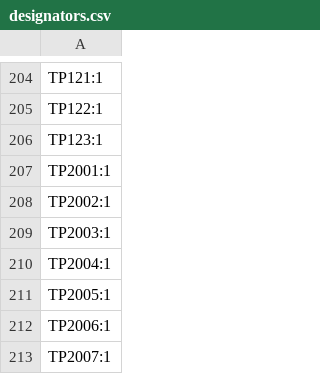
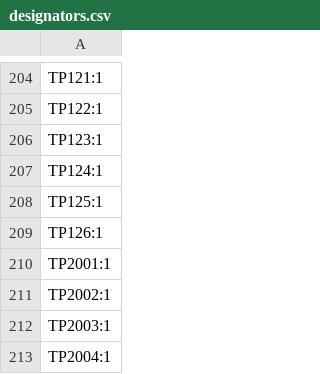
Before and after one commit to kunichiko/X68k-3mode-fdd-adapter, a CSV file: KiCAD/MinyasX-Combined-PCB/production/designators.csv, drawn as a sheet; only a part is shown, gaps mark what is left out; the shorter side is filled out with more unchanged rows.

```diff
--- a/KiCAD/MinyasX-Combined-PCB/production/designators.csv
+++ b/KiCAD/MinyasX-Combined-PCB/production/designators.csv
@@ -206,2 +206,5 @@ TP122:1
 TP123:1
+TP124:1
+TP125:1
+TP126:1
 TP2001:1
```
Also changed, not shown: KiCAD/MinyasX-Combined-PCB/production/bom.csv, KiCAD/MinyasX-Combined-PCB/production/positions.csv, 15 other files.
